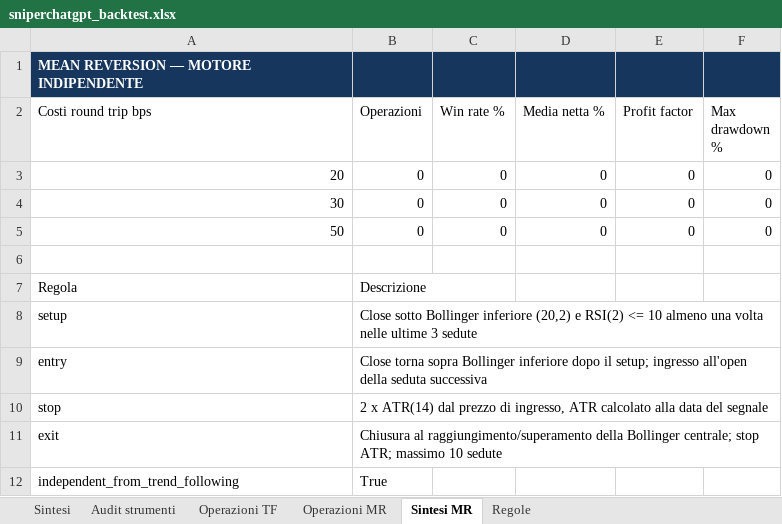
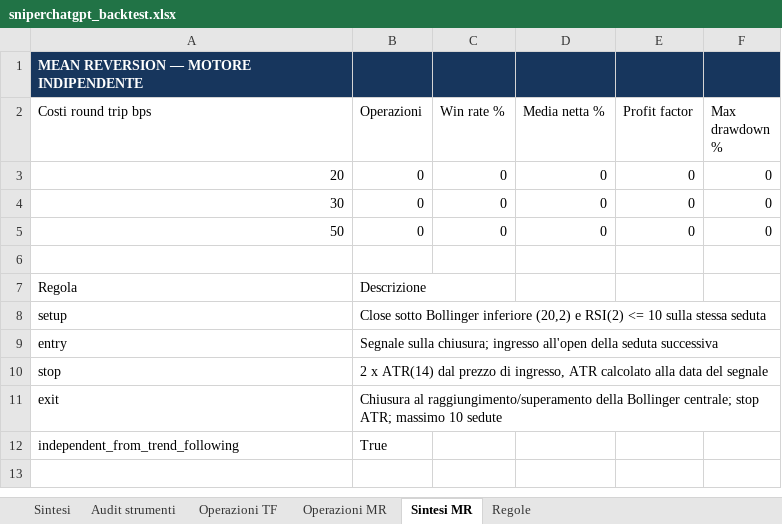
Before and after one commit to Giorgiogoldoni/sniperchatgpt, an Excel workbook: reports/sniperchatgpt_backtest.xlsx, sheet Sintesi MR, drawn as a sheet; values as stored, in another font and other column widths than the file's, no borders; the diff names each change by its address in the sheet, - before the commit and + after, or states it on an @@ line.

```diff
--- a/reports/sniperchatgpt_backtest.xlsx (sheet Sintesi MR)
+++ b/reports/sniperchatgpt_backtest.xlsx (sheet Sintesi MR)
-B8 (Operazioni): …<= 10 almeno una volta nelle ultime 3 sedute
+B8 (Operazioni): …<= 10 sulla stessa seduta
-B9 (Operazioni): Close torna sopra Bollinger inferiore dopo il setup; ingresso all'open…
+B9 (Operazioni): Segnale sulla chiusura; ingresso all'open…
```
Also changed, not shown: sheet Regole, sheet Sintesi, 3 other files.
